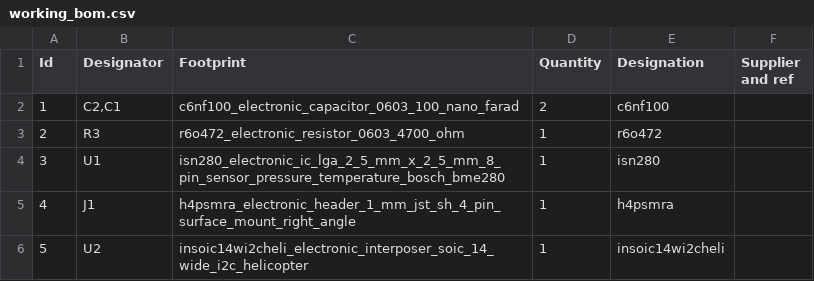
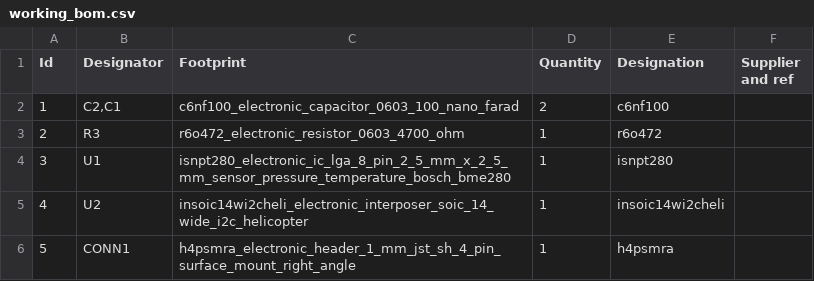
Before and after one commit to oomlout/oomlout_oomp_electronic_breakout_board_sensor_temperature_pressure_bosch_bme280, a CSV file: kicad/current_version/working/working_bom.csv, drawn as a sheet; removed rows and columns are numbered as before the commit, all else as after; the diff names each change by its address in the sheet, - before the commit and + after, or states it on an @@ line.

```diff
--- a/kicad/current_version/working/working_bom.csv
+++ b/kicad/current_version/working/working_bom.csv
-C4 (Footprint): isn280_electronic_ic_lga_2_5_mm_x_2_5_mm_8_pin_sensor_pressure_temperature_bosch_bme280
+C4 (Footprint): isnpt280_electronic_ic_lga_8_pin_2_5_mm_x_2_5_mm_sensor_pressure_temperature_bosch_bme280
-E4 (Designation): isn280
+E4 (Designation): isnpt280
-row 5: 4 | J1 | h4psmra_electronic_header_1_mm_jst_sh_4_pin_surface_mount_right_angle | 1 | h4psmra
@@ column A (Id) renumbered in row 5 @@
+row 6: 5 | CONN1 | h4psmra_electronic_header_1_mm_jst_sh_4_pin_surface_mount_right_angle | 1 | h4psmra
```
Also changed, not shown: kicad/current_version/working/working_bom_schematic.csv, kicad/version_1/working/working_bom_schematic.csv, 45 other files.
